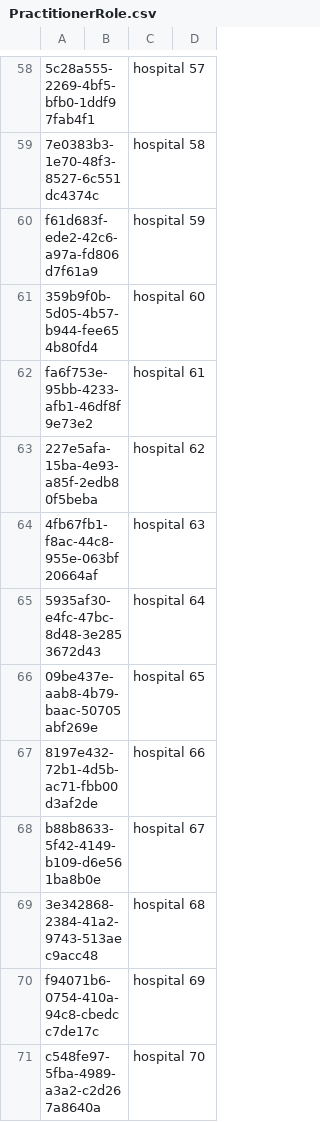
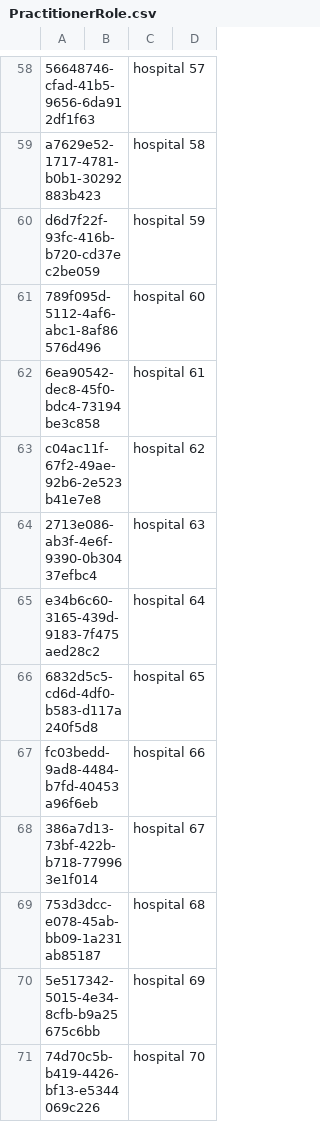
Before and after one commit to Display-Lab/scaffold, a CSV file: data ingestion model/sandbox examples/PractitionerRole.csv, drawn as a sheet; only a part is shown, gaps mark what is left out; the diff covers the shown part only; the diff names each change by its address in the sheet, - before the commit and + after, or states it on an @@ line.

```diff
--- a/data ingestion model/sandbox examples/PractitionerRole.csv
+++ b/data ingestion model/sandbox examples/PractitionerRole.csv
-A58: 5c28a555-2269-4bf5-bfb0-1ddf97fab4f1
+A58: 56648746-cfad-41b5-9656-6da912df1f63
-A59: 7e0383b3-1e70-48f3-8527-6c551dc4374c
+A59: a7629e52-1717-4781-b0b1-30292883b423
-A60: f61d683f-ede2-42c6-a97a-fd806d7f61a9
+A60: d6d7f22f-93fc-416b-b720-cd37ec2be059
-A61: 359b9f0b-5d05-4b57-b944-fee654b80fd4
+A61: 789f095d-5112-4af6-abc1-8af86576d496
-A62: fa6f753e-95bb-4233-afb1-46df8f9e73e2
+A62: 6ea90542-dec8-45f0-bdc4-73194be3c858
-A63: 227e5afa-15ba-4e93-a85f-2edb80f5beba
+A63: c04ac11f-67f2-49ae-92b6-2e523b41e7e8
-A64: 4fb67fb1-f8ac-44c8-955e-063bf20664af
+A64: 2713e086-ab3f-4e6f-9390-0b30437efbc4
-A65: 5935af30-e4fc-47bc-8d48-3e2853672d43
+A65: e34b6c60-3165-439d-9183-7f475aed28c2
-A66: 09be437e-aab8-4b79-baac-50705abf269e
+A66: 6832d5c5-cd6d-4df0-b583-d117a240f5d8
-A67: 8197e432-72b1-4d5b-ac71-fbb00d3af2de
+A67: fc03bedd-9ad8-4484-b7fd-40453a96f6eb
-A68: b88b8633-5f42-4149-b109-d6e561ba8b0e
+A68: 386a7d13-73bf-422b-b718-779963e1f014
-A69: 3e342868-2384-41a2-9743-513aec9acc48
+A69: 753d3dcc-e078-45ab-bb09-1a231ab85187
-A70: f94071b6-0754-410a-94c8-cbedcc7de17c
+A70: 5e517342-5015-4e34-8cfb-b9a25675c6bb
-A71: c548fe97-5fba-4989-a3a2-c2d267a8640a
+A71: 74d70c5b-b419-4426-bf13-e5344069c226
```
Also changed, not shown: 86 edited cells elsewhere in this file, data ingestion model/sandbox examples/MessageHistory.csv, data ingestion model/sandbox examples/Preference.csv, 1 other file.
